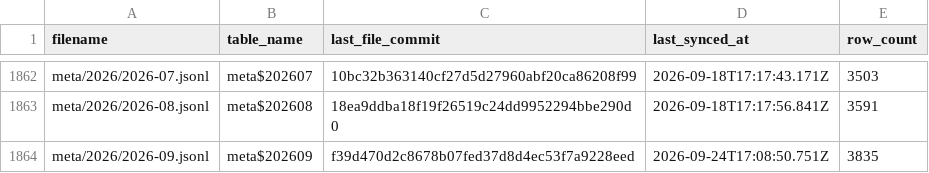
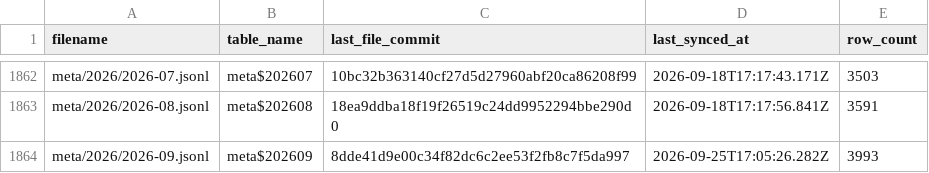
Before and after one commit to dtinth/openlawdata-bigquery, a CSV file: state.csv, drawn as a sheet; only a part is shown, gaps mark what is left out.

Commit message:
Update state.csv

```diff
--- a/state.csv
+++ b/state.csv
@@ -1863,2 +1863,2 @@ meta/2026/2026-07.jsonl,meta$202607,10bc32b363140cf27d5d27960abf20ca86208f99,202
 meta/2026/2026-08.jsonl,meta$202608,18ea9ddba18f19f26519c24dd9952294bbe290d0,2026-09-18T17:17:56.841Z,3591
-meta/2026/2026-09.jsonl,meta$202609,f39d470d2c8678b07fed37d8d4ec53f7a9228eed,2026-09-24T17:08:50.751Z,3835
+meta/2026/2026-09.jsonl,meta$202609,8dde41d9e00c34f82dc6c2ee53f2fb8c7f5da997,2026-09-25T17:05:26.282Z,3993
```
